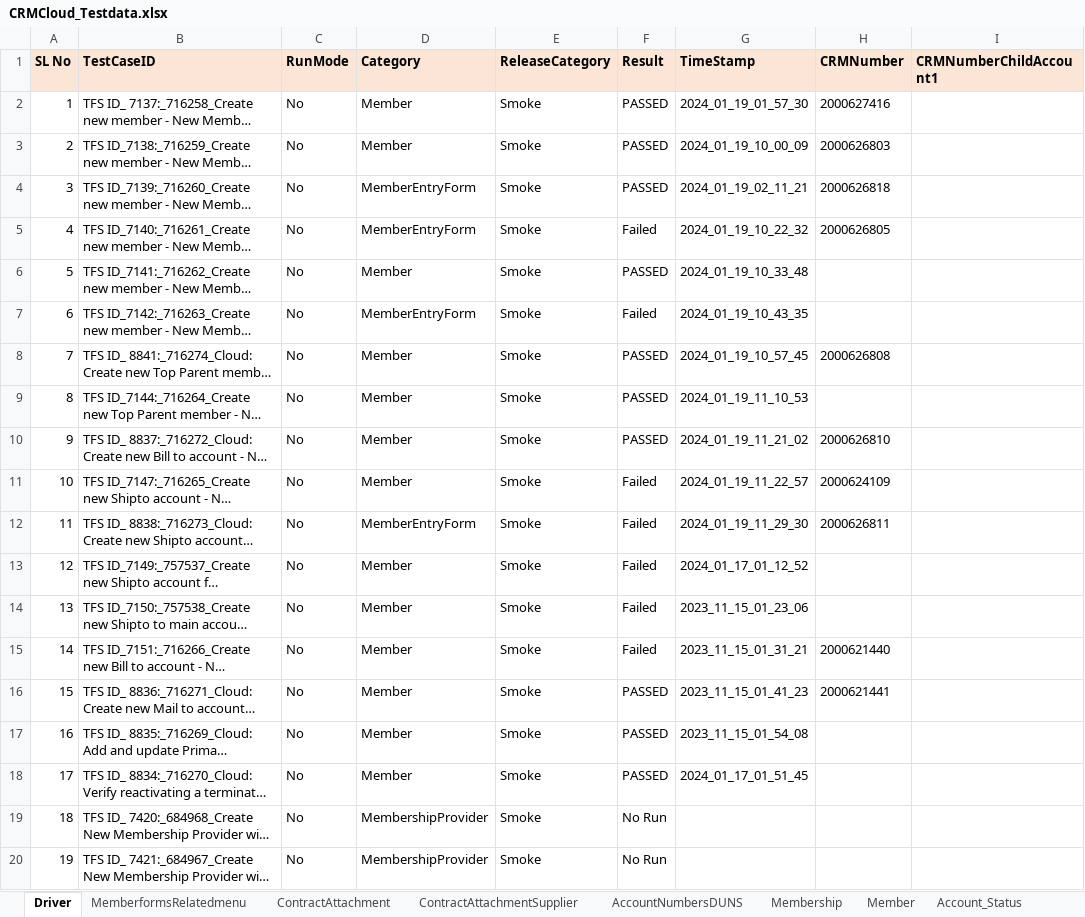
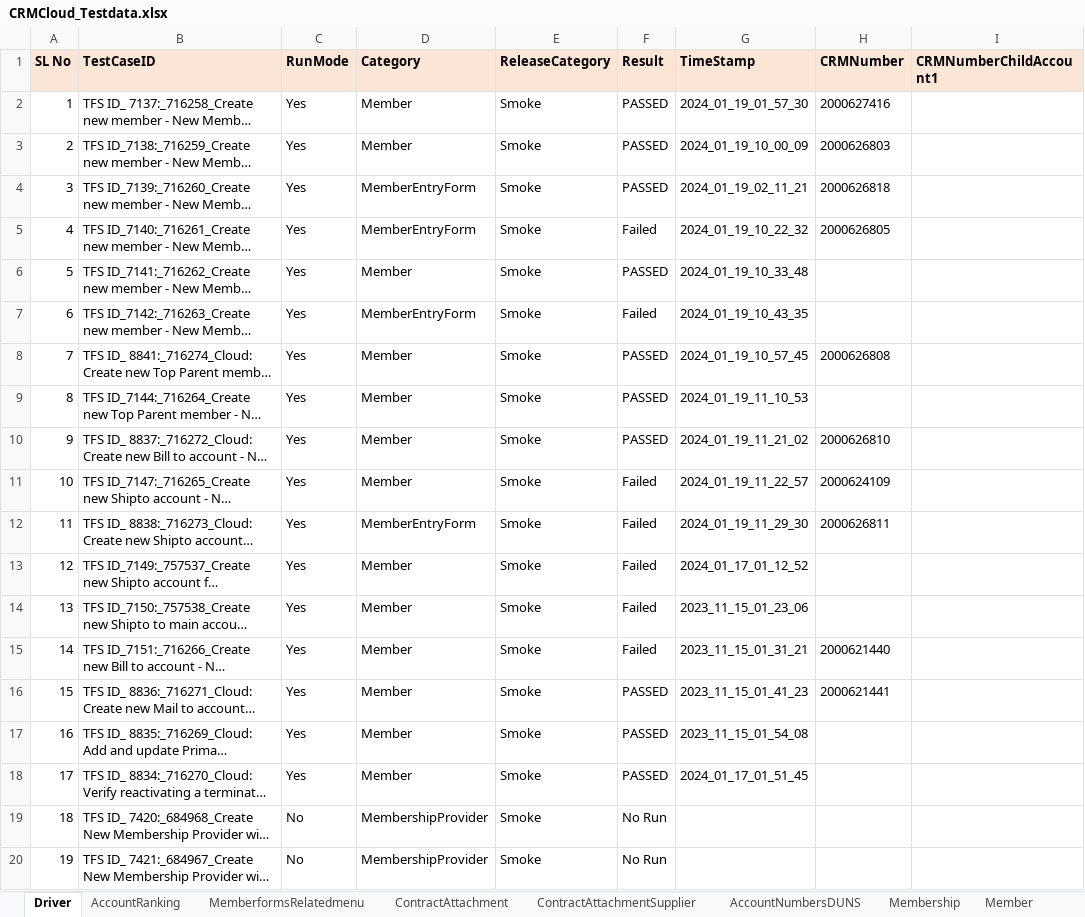
Before and after one commit to FaridhahN/Dynamics_CRM_Cloud_2023_Wave1, an Excel workbook: data/CRMCloud_Testdata.xlsx, sheet Driver, drawn as a sheet; only a part is shown; long unchanged cells end in …; values as stored, in another font and other column widths than the file's, no borders; the diff covers the shown part only; the diff names each change by its address in the sheet, - before the commit and + after, or states it on an @@ line.

Commit message:
Committing account Ranking test cases

```diff
--- a/data/CRMCloud_Testdata.xlsx (sheet Driver)
+++ b/data/CRMCloud_Testdata.xlsx (sheet Driver)
+sheet tab: AccountRanking
-C2:C18 (RunMode): No
+C2:C18 (RunMode): Yes
```
Also changed, not shown: 8 added rows elsewhere in this sheet, 13 other files.
